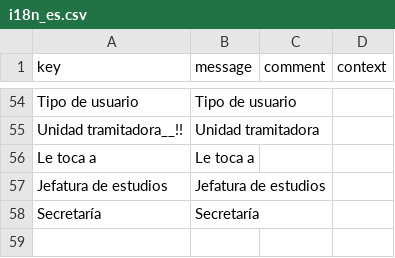
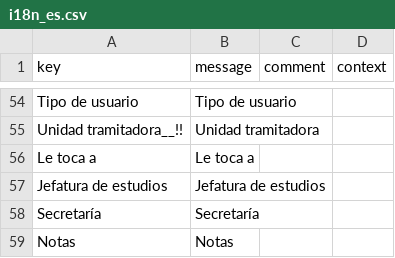
Before and after one commit to educaflow/secretaria-virtual, a CSV file: src/main/java/com/educaflow/subsystem/expedientes/domains/i18n_es.csv, drawn as a sheet; only a part is shown, gaps mark what is left out.

```diff
--- a/src/main/java/com/educaflow/subsystem/expedientes/domains/i18n_es.csv
+++ b/src/main/java/com/educaflow/subsystem/expedientes/domains/i18n_es.csv
@@ -58 +58,2 @@ key,message,comment,context
 "Secretaría","Secretaría","",""
+"Notas","Notas","",""
```
Also changed, not shown: src/main/java/com/educaflow/subsystem/expedientes/domains/i18n_ca.csv.
